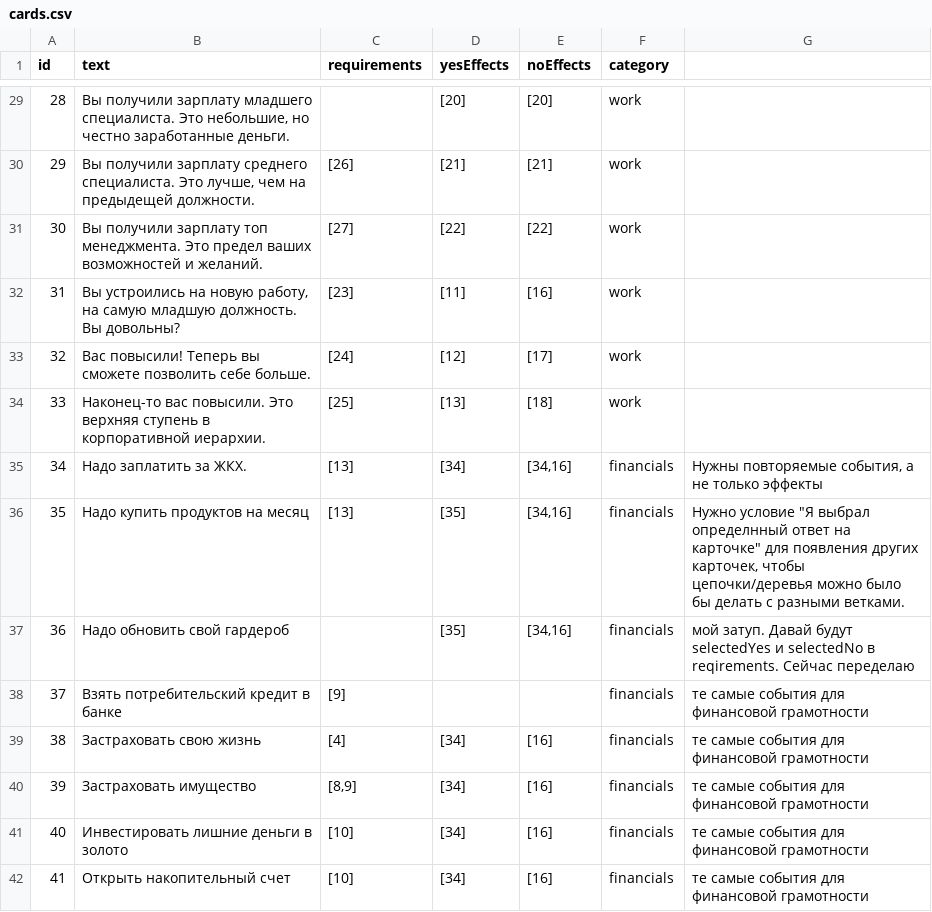
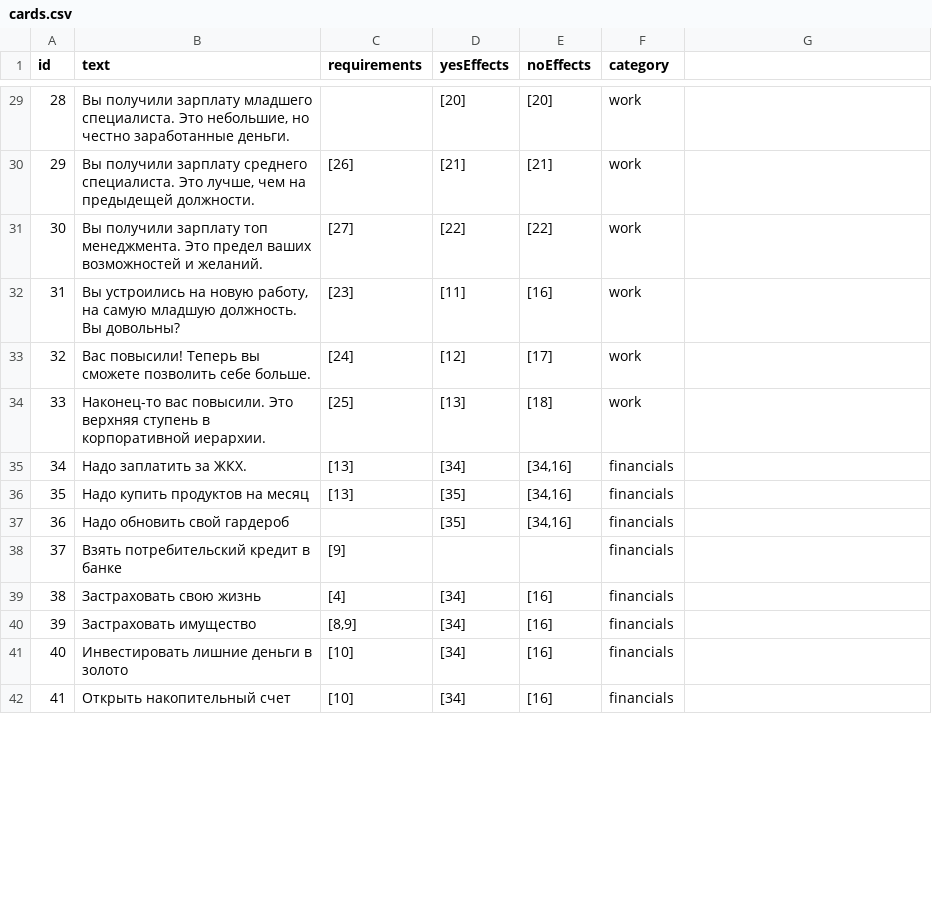
Before and after one commit to coca-in-a-cola/carassius, a CSV file: data/csv/cards.csv, drawn as a sheet; only a part is shown, gaps mark what is left out; the diff covers the shown part only.

```diff
--- a/data/csv/cards.csv
+++ b/data/csv/cards.csv
@@ -35,8 +35,8 @@ id,text,requirements,yesEffects,noEffects,category,
-34,Надо заплатить за ЖКХ. ,[13],[34],"[34,16]",financials,"Нужны повторяемые события, а не только эффекты"
-35,Надо купить продуктов на месяц,[13],[35],"[34,16]",financials,"Нужно условие ""Я выбрал определнный ответ на карточке"" для появления других карточек, чтобы цепочки/деревья можно было бы делать с разными ветками."
-36,Надо обновить свой гардероб,,[35],"[34,16]",financials,мой затуп. Давай будут selectedYes и selectedNo в reqirements. Сейчас переделаю
-37,Взять потребительский кредит в банке,[9],,,financials,те самые события для финансовой грамотности
-38,Застраховать свою жизнь,[4],[34],[16],financials,те самые события для финансовой грамотности
-39,Застраховать имущество,"[8,9]",[34],[16],financials,те самые события для финансовой грамотности
-40,Инвестировать лишние деньги в золото,[10],[34],[16],financials,те самые события для финансовой грамотности
-41,Открыть накопительный счет,[10],[34],[16],financials,те самые события для финансовой грамотности
+34,Надо заплатить за ЖКХ. ,[13],[34],"[34,16]",financials
+35,Надо купить продуктов на месяц,[13],[35],"[34,16]",financials
+36,Надо обновить свой гардероб,,[35],"[34,16]",financials
+37,Взять потребительский кредит в банке,[9],,,financials
+38,Застраховать свою жизнь,[4],[34],[16],financials
+39,Застраховать имущество,"[8,9]",[34],[16],financials
+40,Инвестировать лишние деньги в золото,[10],[34],[16],financials
+41,Открыть накопительный счет,[10],[34],[16],financials
```
Also changed, not shown: 12 edited cells elsewhere in this file, data/csv/requirements.csv, 11 other files.
